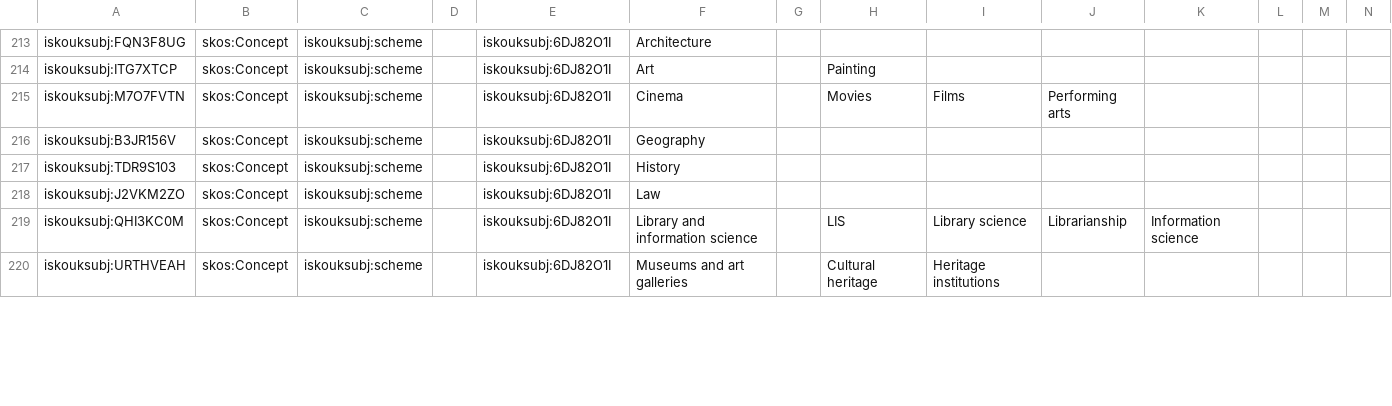
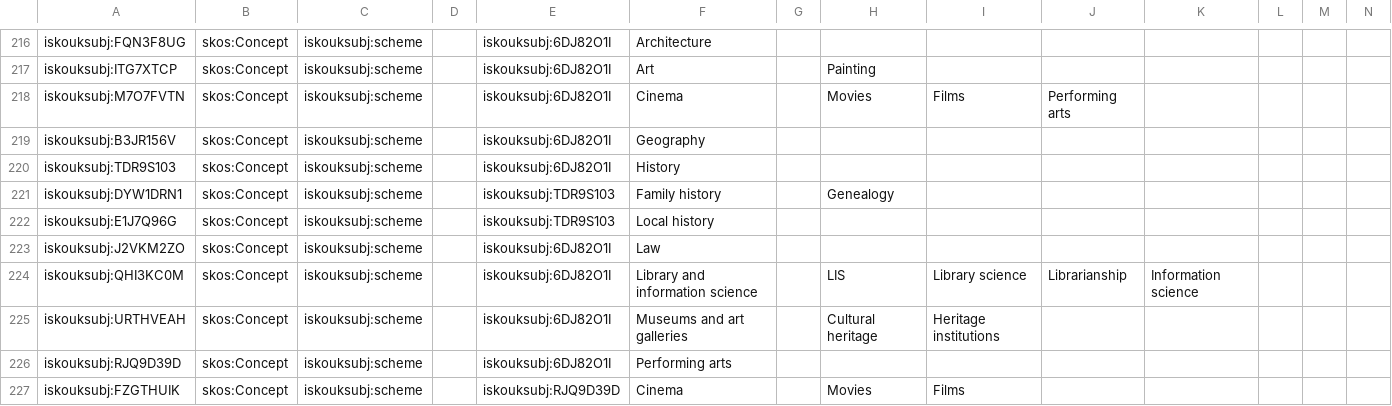
Before and after one commit to iskouk/subjects, a CSV file: subjects.csv, drawn as a sheet; only a part is shown, gaps mark what is left out; rows hold the shown columns only; the diff covers the shown part only; the diff names each change by its address in the sheet, - before the commit and + after, or states it on an @@ line.

```diff
--- a/subjects.csv
+++ b/subjects.csv
+row 221: iskouksubj:DYW1DRN1 | skos:Concept | iskouksubj:scheme |  | iskouksubj:TDR9S103 | Family history |  | Genealogy
+row 222: iskouksubj:E1J7Q96G | skos:Concept | iskouksubj:scheme |  | iskouksubj:TDR9S103 | Local history
+row 226: iskouksubj:RJQ9D39D | skos:Concept | iskouksubj:scheme |  | iskouksubj:6DJ82O1I | Performing arts
+row 227: iskouksubj:FZGTHUIK | skos:Concept | iskouksubj:scheme |  | iskouksubj:RJQ9D39D | Cinema |  | Movies | Films
```
Also changed, not shown: 8 added rows, 1 removed row, 1 moved row and 3 edited cells elsewhere in this file, 1 other file.
